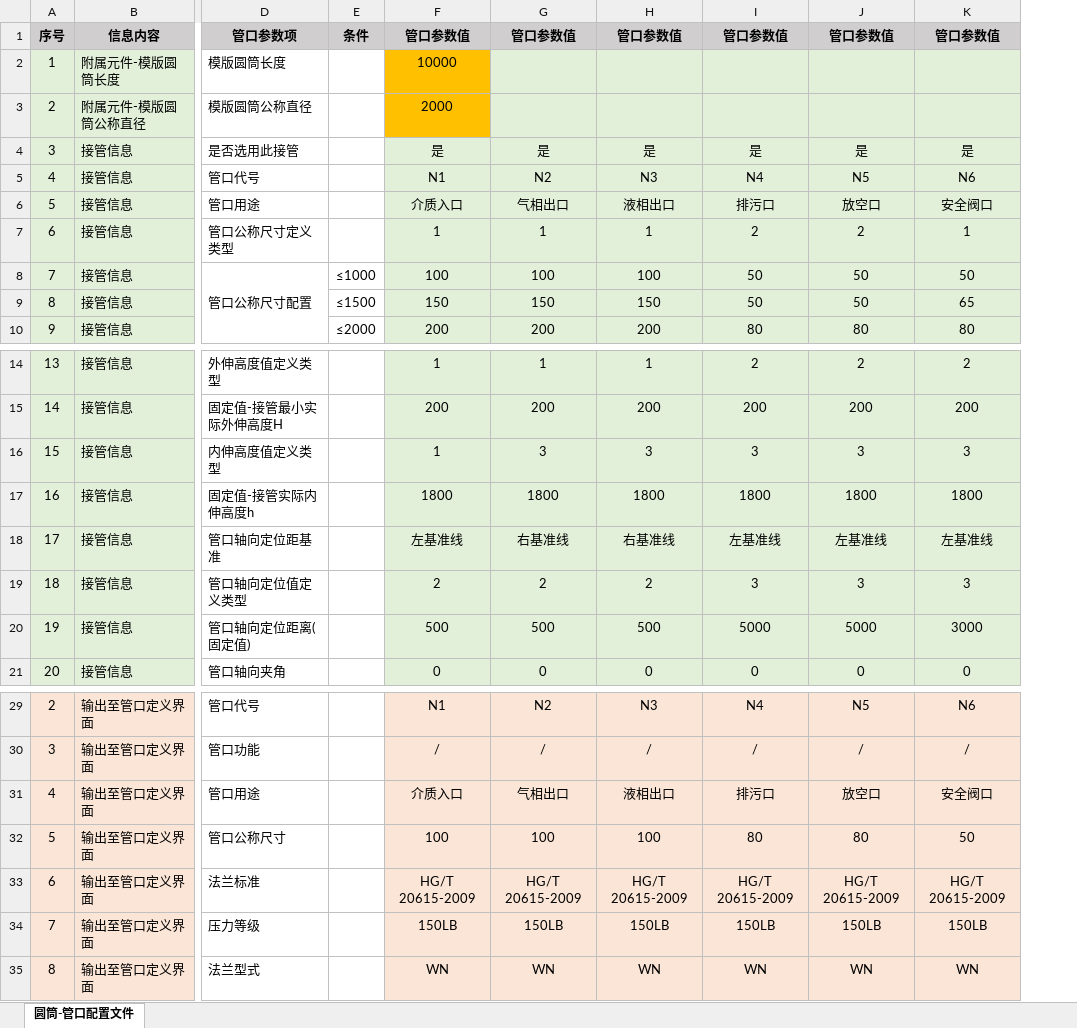
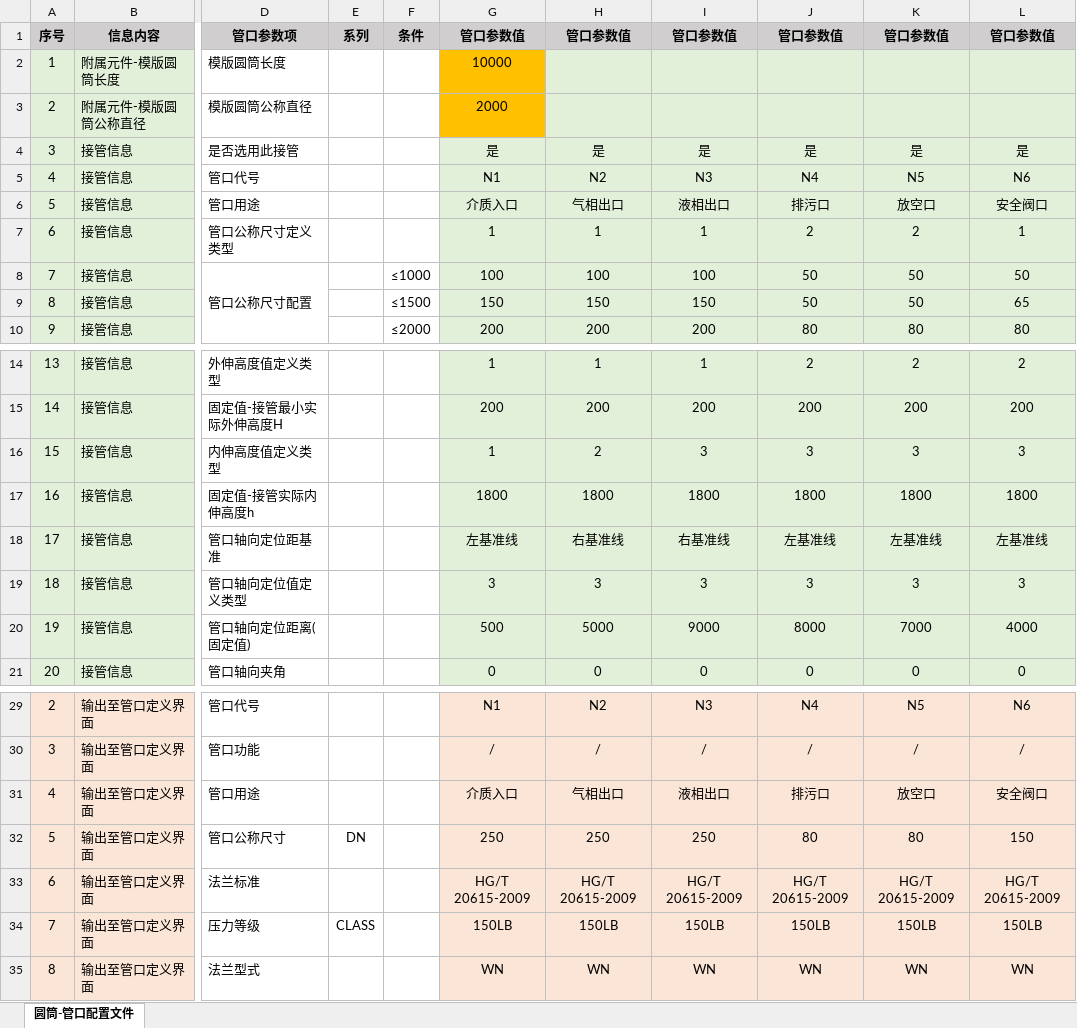
Before and after one commit to scienhudb/donghua, an Excel workbook: DongLanpec-local/modules/chanpinguanli/容器管口导入模板.xlsx, sheet 圆筒-管口配置文件, drawn as a sheet; only a part is shown, gaps mark what is left out; values as stored, in another font and other column widths than the file's, no borders; addresses are those after the commit; the diff covers the shown part only; the diff names each change by its address in the sheet, - before the commit and + after, or states it on an @@ line.

```diff
--- a/DongLanpec-local/modules/chanpinguanli/容器管口导入模板.xlsx (sheet 圆筒-管口配置文件)
+++ b/DongLanpec-local/modules/chanpinguanli/容器管口导入模板.xlsx (sheet 圆筒-管口配置文件)
+column E, row 1: 系列; rows 32-34: DN |  | CLASS
-H16: 3
+H16: 2
-G19: 2
+G19: 3
-H19: 2
+H19: 3
-I19: 2
+I19: 3
-H20: 500
+H20: 5000
-I20: 500
+I20: 9000
-J20: 5000
+J20: 8000
-K20: 5000
+K20: 7000
-L20: 3000
+L20: 4000
-G32: 100
+G32: 250
-H32: 100
+H32: 250
-I32: 100
+I32: 250
-L32: 50
+L32: 150
```
Also changed, not shown: 17 added rows and 17 edited cells elsewhere in this sheet, formulas that keep their value, DongLanpec-local/modules/chanpinguanli/容器条件输入数据表.xlsx, 9 other files.
